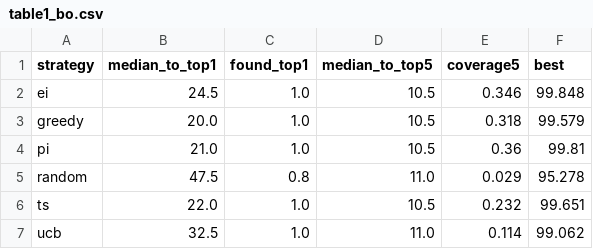
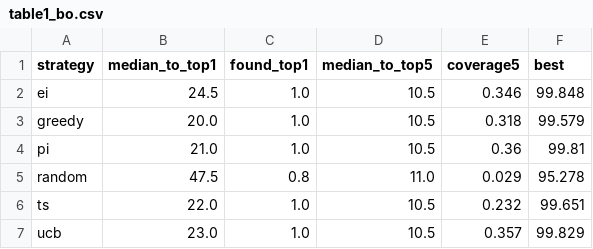
Before and after one commit to troicc/rxnbo, a CSV file: results/table1_bo.csv, drawn as a sheet.

```diff
--- a/results/table1_bo.csv
+++ b/results/table1_bo.csv
@@ -6,2 +6,2 @@ random,47.5,0.8,11.0,0.029,95.278
 ts,22.0,1.0,10.5,0.232,99.651
-ucb,32.5,1.0,11.0,0.114,99.062
+ucb,23.0,1.0,10.5,0.357,99.829
```
Also changed, not shown: results/fig4_bo_curves.csv, results/table1_bo_runs.csv, 11 other files.
